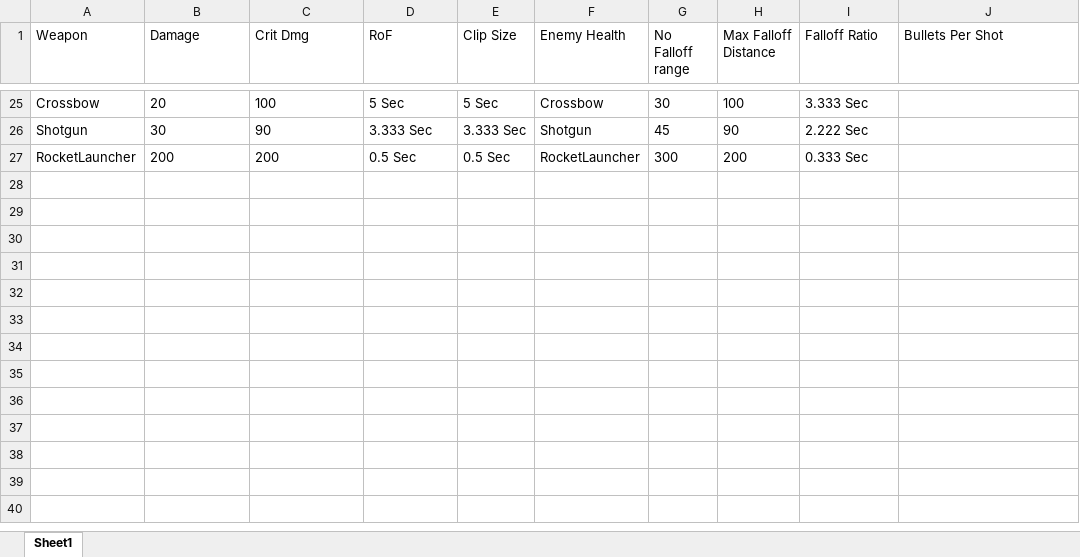
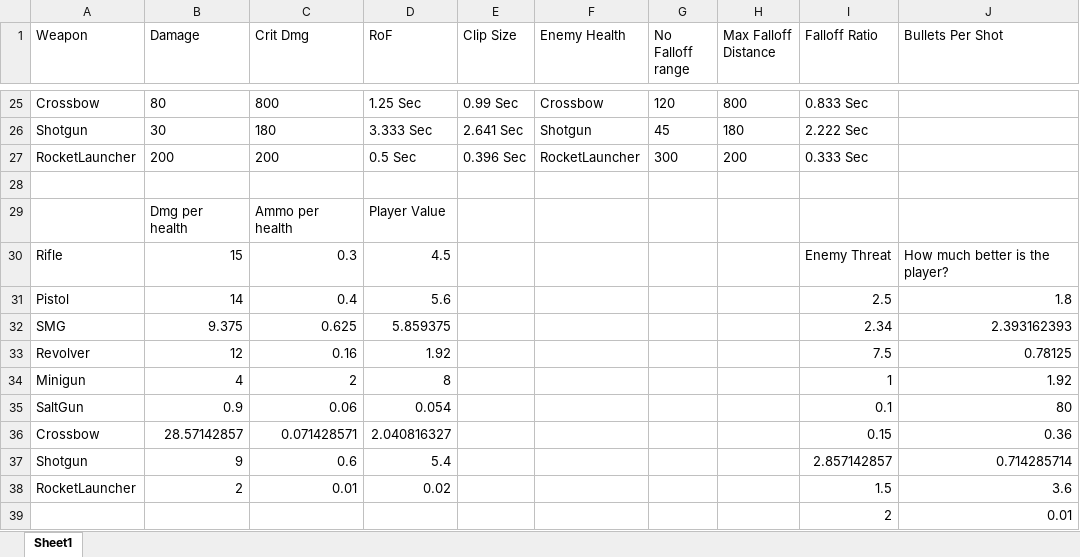
Before and after one commit to PsychShift/PsychShift, an Excel workbook: PsychShift/Assets/Editor/CSV/EnemyExcelChart.xlsx, sheet Sheet1, drawn as a sheet; only a part is shown, gaps mark what is left out; values as stored, in another font and other column widths than the file's, no borders; table styles not drawn; the diff covers the shown part only; the diff names each change by its address in the sheet, - before the commit and + after, or states it on an @@ line.

```diff
--- a/PsychShift/Assets/Editor/CSV/EnemyExcelChart.xlsx (sheet Sheet1)
+++ b/PsychShift/Assets/Editor/CSV/EnemyExcelChart.xlsx (sheet Sheet1)
-B25 (Damage): 20
+B25 (Damage): 80
-C25 (Crit Dmg): 100
+C25 (Crit Dmg): 800
-D25 (RoF): 5 Sec
+D25 (RoF): 1.25 Sec
-E25 (Clip Size): 5 Sec
+E25 (Clip Size): 0.99 Sec
-G25 (No Falloff range): 30
+G25 (No Falloff range): 120
-H25 (Max Falloff Distance): 100
+H25 (Max Falloff Distance): 800
-I25 (Falloff Ratio): 3.333 Sec
+I25 (Falloff Ratio): 0.833 Sec
-C26 (Crit Dmg): 90
+C26 (Crit Dmg): 180
-E26 (Clip Size): 3.333 Sec
+E26 (Clip Size): 2.641 Sec
-H26 (Max Falloff Distance): 90
+H26 (Max Falloff Distance): 180
-E27 (Clip Size): 0.5 Sec
+E27 (Clip Size): 0.396 Sec
+row 28: (empty)
+row 29:  | Dmg per health | Ammo per health | Player Value
+row 30: Rifle | 15 | 0.3 | 4.5 |  |  |  |  | Enemy Threat | How much better is the player?
+row 31: Pistol | 14 | 0.4 | 5.6 |  |  |  |  | 2.5 | 1.8
+row 32: SMG | 9.375 | 0.625 | 5.859375 |  |  |  |  | 2.34 | 2.393162393
+row 33: Revolver | 12 | 0.16 | 1.92 |  |  |  |  | 7.5 | 0.78125
+row 34: Minigun | 4 | 2 | 8 |  |  |  |  | 1 | 1.92
+row 35: SaltGun | 0.9 | 0.06 | 0.054 |  |  |  |  | 0.1 | 80
+row 36: Crossbow | 28.57142857 | 0.071428571 | 2.040816327 |  |  |  |  | 0.15 | 0.36
+row 37: Shotgun | 9 | 0.6 | 5.4 |  |  |  |  | 2.857142857 | 0.714285714
+row 38: RocketLauncher | 2 | 0.01 | 0.02 |  |  |  |  | 1.5 | 3.6
+row 39:  |  |  |  |  |  |  |  | 2 | 0.01
```
Also changed, not shown: 38 edited cells elsewhere in this sheet, 1 other file.
